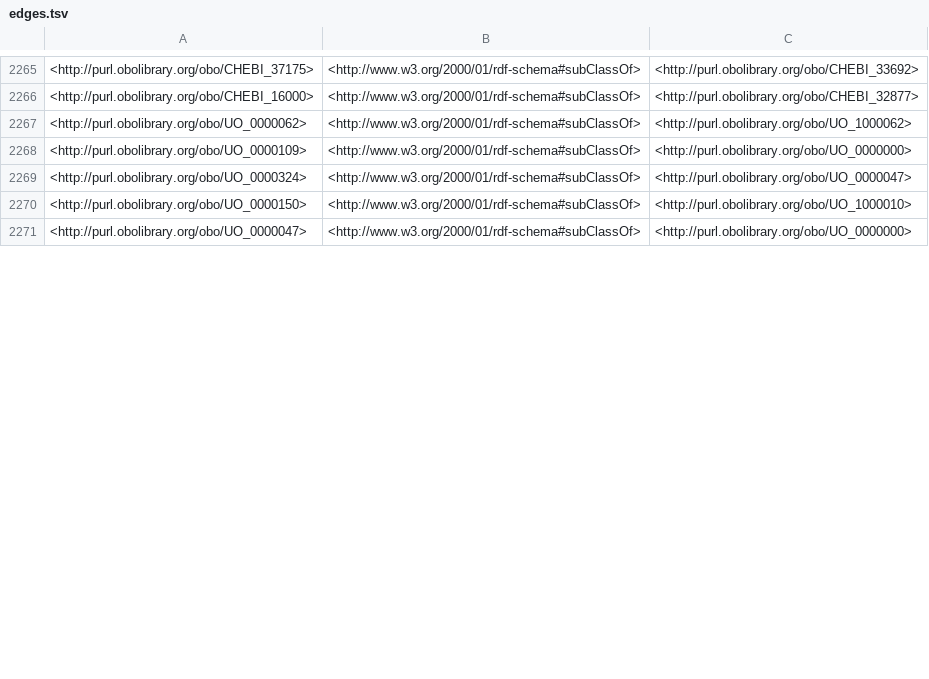
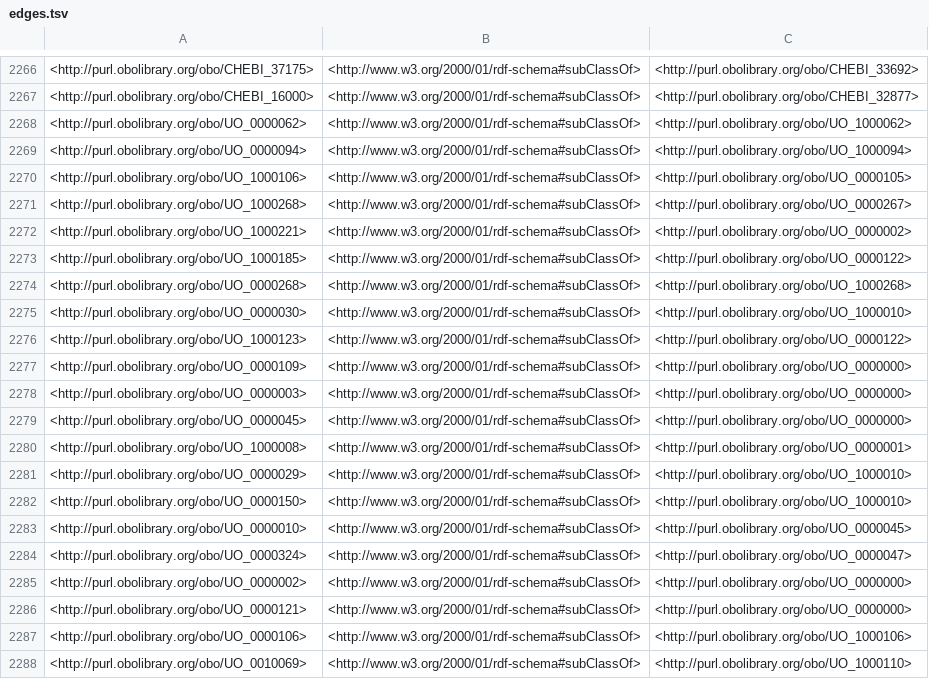
Before and after one commit to CPCLab/molsim-ontology, a TSV file: src/ontology/reports/edges.tsv, drawn as a sheet; only a part is shown, gaps mark what is left out; the diff covers the shown part only.

```diff
--- a/src/ontology/reports/edges.tsv
+++ b/src/ontology/reports/edges.tsv
@@ -2267,5 +2268,21 @@
 <http://purl.obolibrary.org/obo/UO_0000062>	<http://www.w3.org/2000/01/rdf-schema#subClassOf>	<http://purl.obolibrary.org/obo/UO_1000062>
+<http://purl.obolibrary.org/obo/UO_0000094>	<http://www.w3.org/2000/01/rdf-schema#subClassOf>	<http://purl.obolibrary.org/obo/UO_1000094>
+<http://purl.obolibrary.org/obo/UO_1000106>	<http://www.w3.org/2000/01/rdf-schema#subClassOf>	<http://purl.obolibrary.org/obo/UO_0000105>
+<http://purl.obolibrary.org/obo/UO_1000268>	<http://www.w3.org/2000/01/rdf-schema#subClassOf>	<http://purl.obolibrary.org/obo/UO_0000267>
+<http://purl.obolibrary.org/obo/UO_1000221>	<http://www.w3.org/2000/01/rdf-schema#subClassOf>	<http://purl.obolibrary.org/obo/UO_0000002>
+<http://purl.obolibrary.org/obo/UO_1000185>	<http://www.w3.org/2000/01/rdf-schema#subClassOf>	<http://purl.obolibrary.org/obo/UO_0000122>
+<http://purl.obolibrary.org/obo/UO_0000268>	<http://www.w3.org/2000/01/rdf-schema#subClassOf>	<http://purl.obolibrary.org/obo/UO_1000268>
+<http://purl.obolibrary.org/obo/UO_0000030>	<http://www.w3.org/2000/01/rdf-schema#subClassOf>	<http://purl.obolibrary.org/obo/UO_1000010>
+<http://purl.obolibrary.org/obo/UO_1000123>	<http://www.w3.org/2000/01/rdf-schema#subClassOf>	<http://purl.obolibrary.org/obo/UO_0000122>
 <http://purl.obolibrary.org/obo/UO_0000109>	<http://www.w3.org/2000/01/rdf-schema#subClassOf>	<http://purl.obolibrary.org/obo/UO_0000000>
-<http://purl.obolibrary.org/obo/UO_0000324>	<http://www.w3.org/2000/01/rdf-schema#subClassOf>	<http://purl.obolibrary.org/obo/UO_0000047>
+<http://purl.obolibrary.org/obo/UO_0000003>	<http://www.w3.org/2000/01/rdf-schema#subClassOf>	<http://purl.obolibrary.org/obo/UO_0000000>
+<http://purl.obolibrary.org/obo/UO_0000045>	<http://www.w3.org/2000/01/rdf-schema#subClassOf>	<http://purl.obolibrary.org/obo/UO_0000000>
+<http://purl.obolibrary.org/obo/UO_1000008>	<http://www.w3.org/2000/01/rdf-schema#subClassOf>	<http://purl.obolibrary.org/obo/UO_0000001>
+<http://purl.obolibrary.org/obo/UO_0000029>	<http://www.w3.org/2000/01/rdf-schema#subClassOf>	<http://purl.obolibrary.org/obo/UO_1000010>
 <http://purl.obolibrary.org/obo/UO_0000150>	<http://www.w3.org/2000/01/rdf-schema#subClassOf>	<http://purl.obolibrary.org/obo/UO_1000010>
-<http://purl.obolibrary.org/obo/UO_0000047>	<http://www.w3.org/2000/01/rdf-schema#subClassOf>	<http://purl.obolibrary.org/obo/UO_0000000>
+<http://purl.obolibrary.org/obo/UO_0000010>	<http://www.w3.org/2000/01/rdf-schema#subClassOf>	<http://purl.obolibrary.org/obo/UO_0000045>
+<http://purl.obolibrary.org/obo/UO_0000324>	<http://www.w3.org/2000/01/rdf-schema#subClassOf>	<http://purl.obolibrary.org/obo/UO_0000047>
+<http://purl.obolibrary.org/obo/UO_0000002>	<http://www.w3.org/2000/01/rdf-schema#subClassOf>	<http://purl.obolibrary.org/obo/UO_0000000>
+<http://purl.obolibrary.org/obo/UO_0000121>	<http://www.w3.org/2000/01/rdf-schema#subClassOf>	<http://purl.obolibrary.org/obo/UO_0000000>
+<http://purl.obolibrary.org/obo/UO_0000106>	<http://www.w3.org/2000/01/rdf-schema#subClassOf>	<http://purl.obolibrary.org/obo/UO_1000106>
+<http://purl.obolibrary.org/obo/UO_0010069>	<http://www.w3.org/2000/01/rdf-schema#subClassOf>	<http://purl.obolibrary.org/obo/UO_1000110>
```
Also changed, not shown: 9 added rows, 9 moved rows and 6 edited cells elsewhere in this file, src/ontology/reports/synonyms.tsv, 17 other files.
